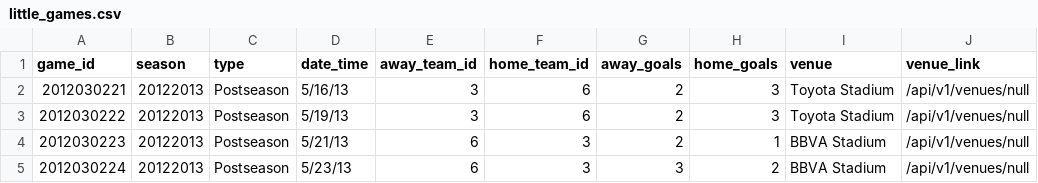
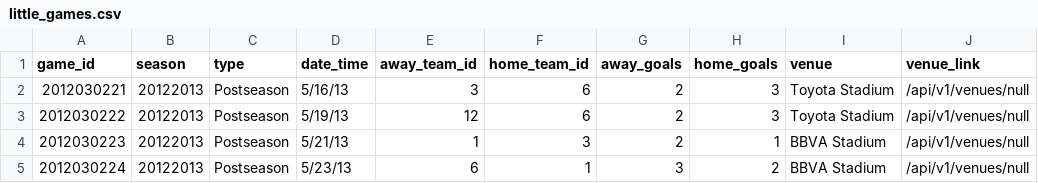
Before and after one commit to turingschool-examples/futbol, a CSV file: data/little_games.csv, drawn as a sheet.

Commit message:
Changge some of the little_games data to have better tests

```diff
--- a/data/little_games.csv
+++ b/data/little_games.csv
@@ -2,4 +2,4 @@ game_id,season,type,date_time,away_team_id,home_team_id,away_goals,home_goals,ve
 2012030221,20122013,Postseason,5/16/13,3,6,2,3,Toyota Stadium,/api/v1/venues/null
-2012030222,20122013,Postseason,5/19/13,3,6,2,3,Toyota Stadium,/api/v1/venues/null
-2012030223,20122013,Postseason,5/21/13,6,3,2,1,BBVA Stadium,/api/v1/venues/null
-2012030224,20122013,Postseason,5/23/13,6,3,3,2,BBVA Stadium,/api/v1/venues/null
+2012030222,20122013,Postseason,5/19/13,12,6,2,3,Toyota Stadium,/api/v1/venues/null
+2012030223,20122013,Postseason,5/21/13,1,3,2,1,BBVA Stadium,/api/v1/venues/null
+2012030224,20122013,Postseason,5/23/13,6,1,3,2,BBVA Stadium,/api/v1/venues/null
```
